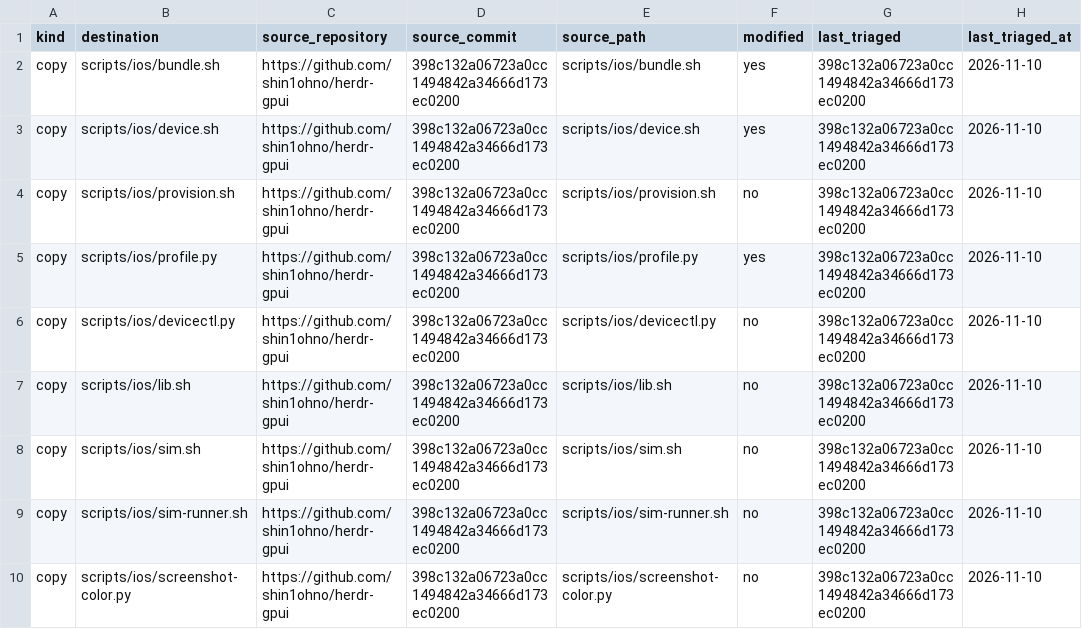
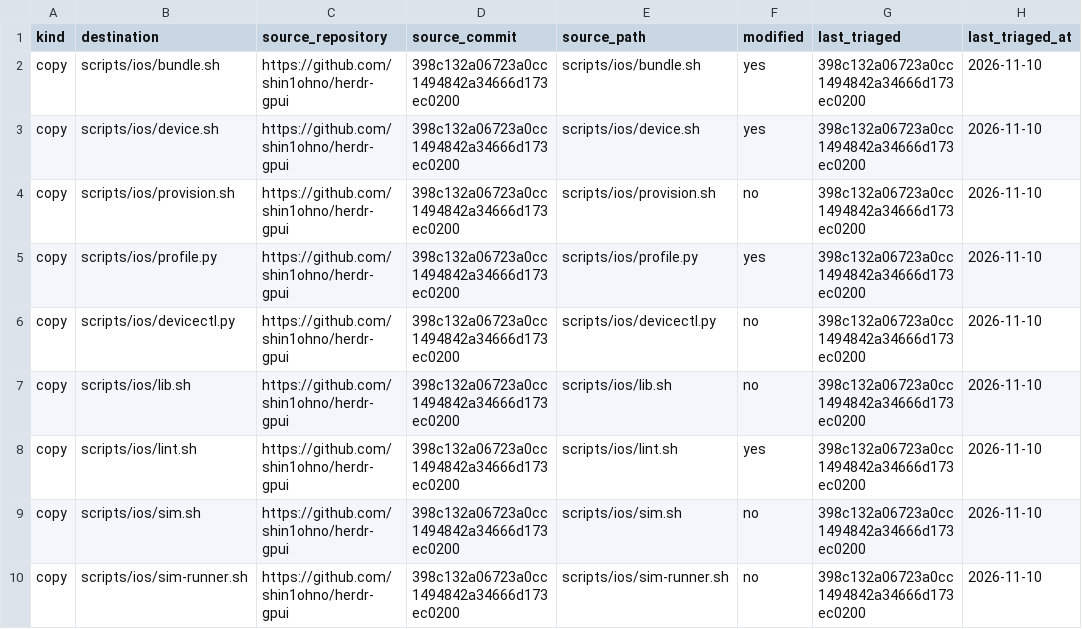
Before and after one commit to shin1ohno/yebisu, a TSV file: PROVENANCE.tsv, drawn as a sheet; only a part is shown; the shorter side is filled out with more unchanged rows.

Commit message:
fix(foundation): track rewritten iOS lint provenance

```diff
--- a/PROVENANCE.tsv
+++ b/PROVENANCE.tsv
@@ -7,2 +7,3 @@ copy	scripts/ios/devicectl.py	https://github.com/shin1ohno/herdr-gpui	398c132a06
 copy	scripts/ios/lib.sh	https://github.com/shin1ohno/herdr-gpui	398c132a06723a0cc1494842a34666d173ec0200	scripts/ios/lib.sh	no	398c132a06723a0cc1494842a34666d173ec0200	2026-11-10
+copy	scripts/ios/lint.sh	https://github.com/shin1ohno/herdr-gpui	398c132a06723a0cc1494842a34666d173ec0200	scripts/ios/lint.sh	yes	398c132a06723a0cc1494842a34666d173ec0200	2026-11-10
 copy	scripts/ios/sim.sh	https://github.com/shin1ohno/herdr-gpui	398c132a06723a0cc1494842a34666d173ec0200	scripts/ios/sim.sh	no	398c132a06723a0cc1494842a34666d173ec0200	2026-11-10
```
Also changed, not shown: 1 other file.
